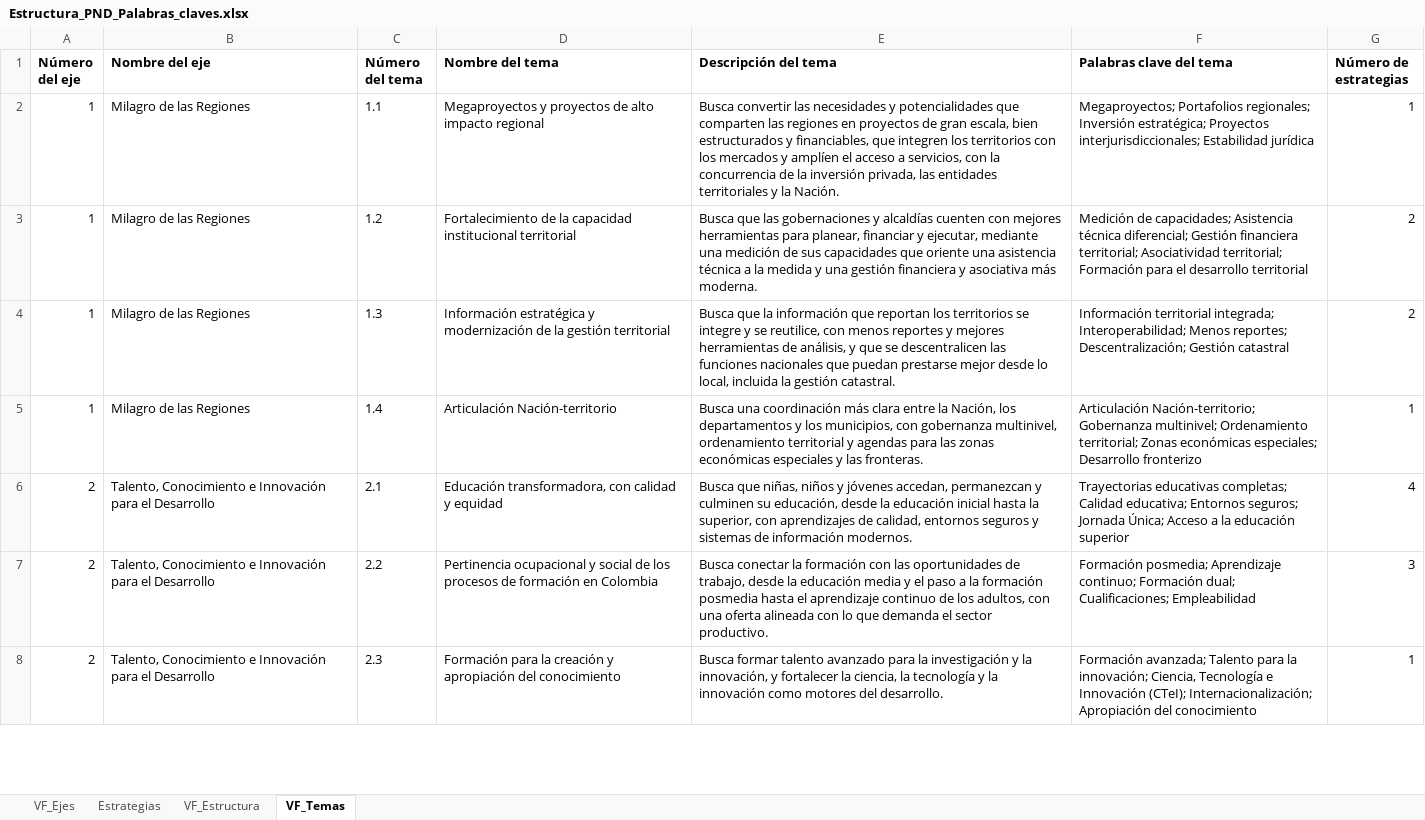
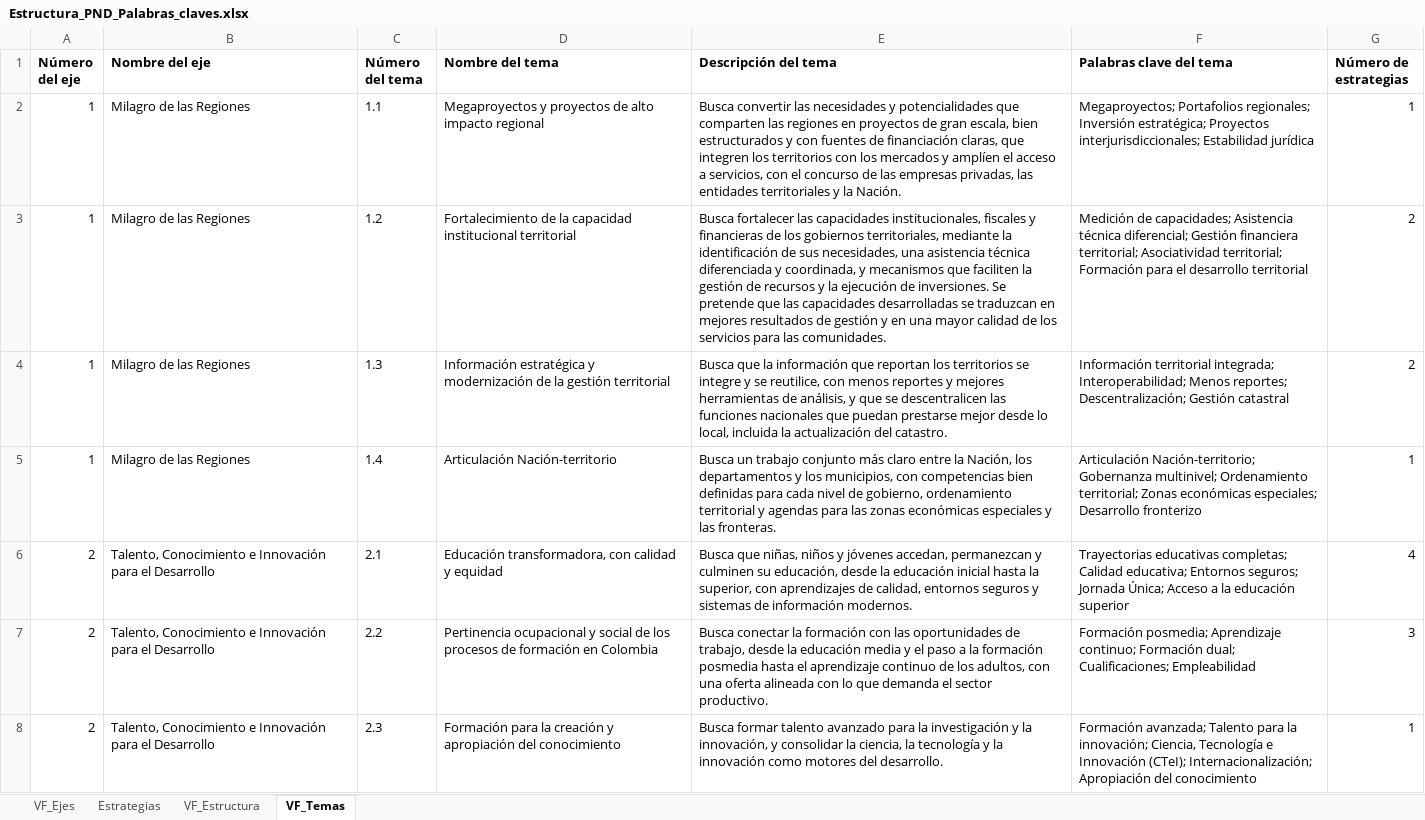
Before and after one commit to gabrielombo7/Chatbot-PND, an Excel workbook: data/Estructura_PND_Palabras_claves.xlsx, sheet VF_Temas, drawn as a sheet; only a part is shown; values as stored, in another font and other column widths than the file's, no borders; the diff covers the shown part only; the diff names each change by its address in the sheet, - before the commit and + after, or states it on an @@ line.

```diff
--- a/data/Estructura_PND_Palabras_claves.xlsx (sheet VF_Temas)
+++ b/data/Estructura_PND_Palabras_claves.xlsx (sheet VF_Temas)
-E2 (Descripción del tema): …estructurados y financiables, que integren los territorios con los mercados y amplíen el acceso a servicios, con la concurrencia de la inversión privada, las entidades…
+E2 (Descripción del tema): …estructurados y con fuentes de financiación claras, que integren los territorios con los mercados y amplíen el acceso a servicios, con el concurso de las empresas privadas, las entidades…
-E3 (Descripción del tema): Busca que las gobernaciones y alcaldías cuenten con mejores herramientas para planear, financiar y ejecutar, mediante una medición de sus capacidades que oriente una asistencia técnica a la medida y una gestión financiera y asociativa más moderna.
+E3 (Descripción del tema): Busca fortalecer las capacidades institucionales, fiscales y financieras de los gobiernos territoriales, mediante la identificación de sus necesidades, una asistencia técnica diferenciada y coordinada, y mecanismos que faciliten la gestión de recursos y la ejecución de inversiones. Se pretende que las capacidades desarrolladas se traduzcan en mejores resultados de gestión y en una mayor calidad de los servicios para las comunidades.
-E4 (Descripción del tema): …incluida la gestión catastral.
+E4 (Descripción del tema): …incluida la actualización del catastro.
-E5 (Descripción del tema): Busca una coordinación más clara entre la Nación, los departamentos y los municipios, con gobernanza multinivel, ordenamiento territorial…
+E5 (Descripción del tema): Busca un trabajo conjunto más claro entre la Nación, los departamentos y los municipios, con competencias bien definidas para cada nivel de gobierno, ordenamiento territorial…
-E8 (Descripción del tema): …innovación, y fortalecer la ciencia,…
+E8 (Descripción del tema): …innovación, y consolidar la ciencia,…
```
Also changed, not shown: 13 edited cells elsewhere in this sheet, sheet VF_Estructura, sheet VF_Ejes, 7 other files.
